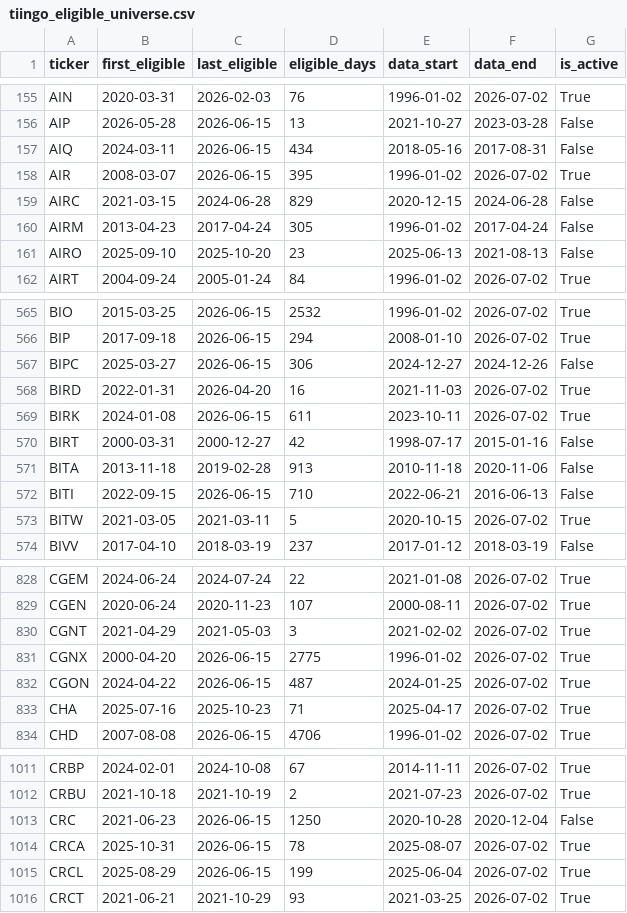
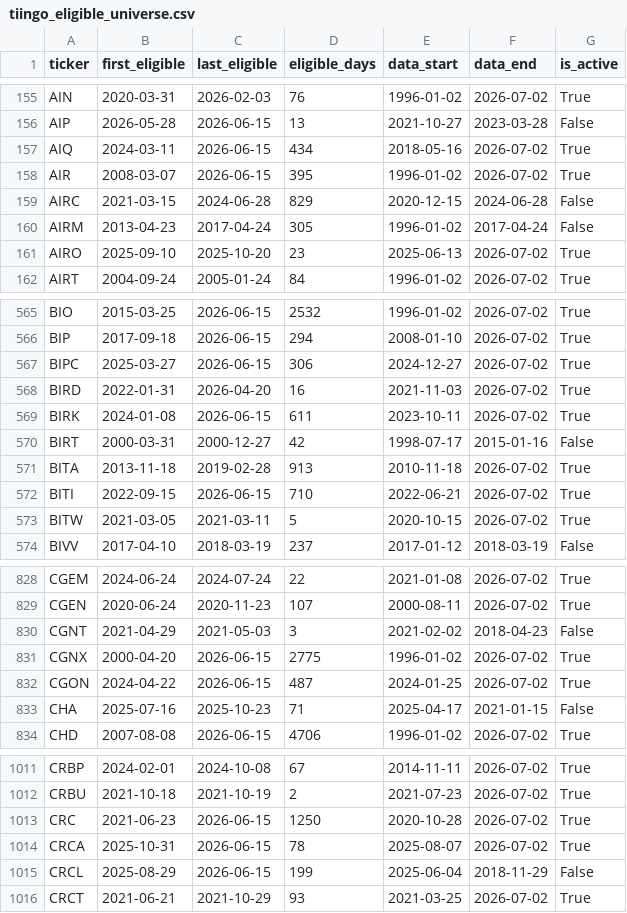
Before and after one commit to Xuchun/fund_trend_following, a CSV file: data/tiingo_eligible_universe.csv, drawn as a sheet; only a part is shown, gaps mark what is left out; the diff covers the shown part only.

```diff
--- a/data/tiingo_eligible_universe.csv
+++ b/data/tiingo_eligible_universe.csv
@@ -156,3 +156,3 @@ AIN,2020-03-31,2026-02-03,76,1996-01-02,2026-07-02,True
 AIP,2026-05-28,2026-06-15,13,2021-10-27,2023-03-28,False
-AIQ,2024-03-11,2026-06-15,434,2018-05-16,2017-08-31,False
+AIQ,2024-03-11,2026-06-15,434,2018-05-16,2026-07-02,True
 AIR,2008-03-07,2026-06-15,395,1996-01-02,2026-07-02,True
@@ -160,3 +160,3 @@ AIRC,2021-03-15,2024-06-28,829,2020-12-15,2024-06-28,False
 AIRM,2013-04-23,2017-04-24,305,1996-01-02,2017-04-24,False
-AIRO,2025-09-10,2025-10-20,23,2025-06-13,2021-08-13,False
+AIRO,2025-09-10,2025-10-20,23,2025-06-13,2026-07-02,True
 AIRT,2004-09-24,2005-01-24,84,1996-01-02,2026-07-02,True
@@ -566,3 +566,3 @@ BIO,2015-03-25,2026-06-15,2532,1996-01-02,2026-07-02,True
 BIP,2017-09-18,2026-06-15,294,2008-01-10,2026-07-02,True
-BIPC,2025-03-27,2026-06-15,306,2024-12-27,2024-12-26,False
+BIPC,2025-03-27,2026-06-15,306,2024-12-27,2026-07-02,True
 BIRD,2022-01-31,2026-04-20,16,2021-11-03,2026-07-02,True
@@ -570,4 +570,4 @@ BIRK,2024-01-08,2026-06-15,611,2023-10-11,2026-07-02,True
 BIRT,2000-03-31,2000-12-27,42,1998-07-17,2015-01-16,False
-BITA,2013-11-18,2019-02-28,913,2010-11-18,2020-11-06,False
-BITI,2022-09-15,2026-06-15,710,2022-06-21,2016-06-13,False
+BITA,2013-11-18,2019-02-28,913,2010-11-18,2026-07-02,True
+BITI,2022-09-15,2026-06-15,710,2022-06-21,2026-07-02,True
 BITW,2021-03-05,2021-03-11,5,2020-10-15,2026-07-02,True
@@ -829,6 +829,6 @@ CGEM,2024-06-24,2024-07-24,22,2021-01-08,2026-07-02,True
 CGEN,2020-06-24,2020-11-23,107,2000-08-11,2026-07-02,True
-CGNT,2021-04-29,2021-05-03,3,2021-02-02,2026-07-02,True
+CGNT,2021-04-29,2021-05-03,3,2021-02-02,2018-04-23,False
 CGNX,2000-04-20,2026-06-15,2775,1996-01-02,2026-07-02,True
 CGON,2024-04-22,2026-06-15,487,2024-01-25,2026-07-02,True
-CHA,2025-07-16,2025-10-23,71,2025-04-17,2026-07-02,True
+CHA,2025-07-16,2025-10-23,71,2025-04-17,2021-01-15,False
 CHD,2007-08-08,2026-06-15,4706,1996-01-02,2026-07-02,True
@@ -1012,5 +1012,5 @@ CRBP,2024-02-01,2024-10-08,67,2014-11-11,2026-07-02,True
 CRBU,2021-10-18,2021-10-19,2,2021-07-23,2026-07-02,True
-CRC,2021-06-23,2026-06-15,1250,2020-10-28,2020-12-04,False
+CRC,2021-06-23,2026-06-15,1250,2020-10-28,2026-07-02,True
 CRCA,2025-10-31,2026-06-15,78,2025-08-07,2026-07-02,True
-CRCL,2025-08-29,2026-06-15,199,2025-06-04,2026-07-02,True
+CRCL,2025-08-29,2026-06-15,199,2025-06-04,2018-11-29,False
 CRCT,2021-06-21,2021-10-29,93,2021-03-25,2026-07-02,True
```
Also changed, not shown: 180 edited cells elsewhere in this file, 1 other file.
